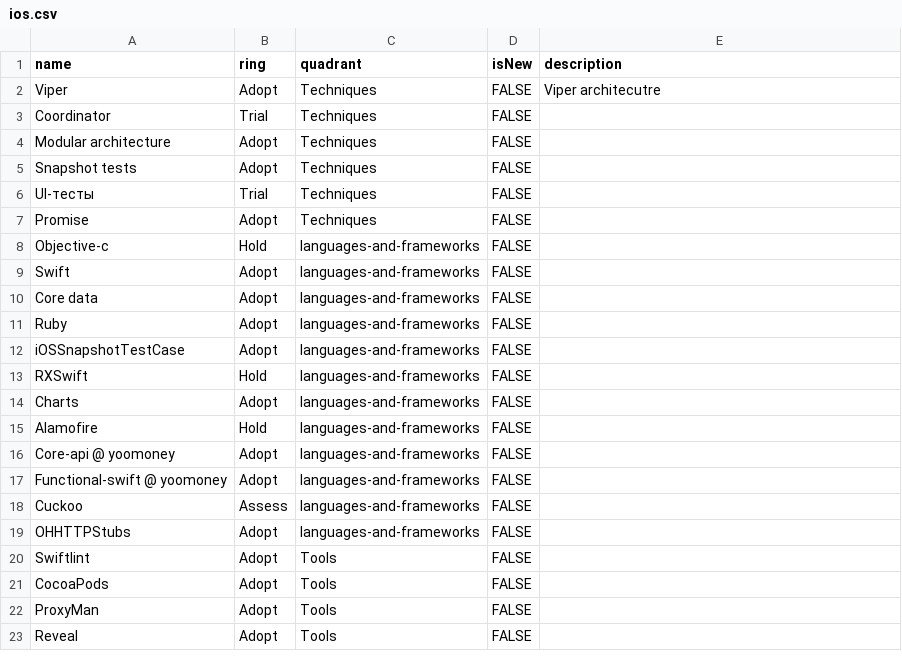
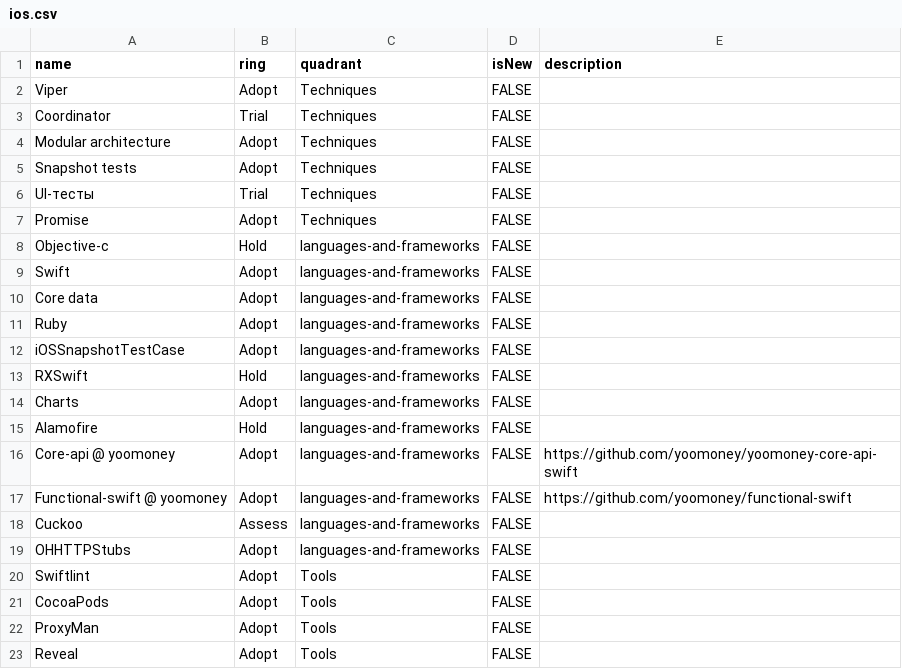
Before and after one commit to Exwell/radar, a CSV file: ios.csv, drawn as a sheet; only a part is shown.

Commit message:
Add github links for yoomoney frameworks

```diff
--- a/ios.csv
+++ b/ios.csv
@@ -1,3 +1,3 @@
 "name","ring","quadrant","isNew","description"
-Viper,Adopt,Techniques,FALSE,"Viper architecutre"
+Viper,Adopt,Techniques,FALSE,""
 Coordinator,Trial,Techniques,FALSE,""
@@ -15,4 +15,4 @@ Charts,Adopt,languages-and-frameworks,FALSE,""
 Alamofire,Hold,languages-and-frameworks,FALSE,""
-Core-api @ yoomoney,Adopt,languages-and-frameworks,FALSE,""
-Functional-swift @ yoomoney,Adopt,languages-and-frameworks,FALSE,""
+Core-api @ yoomoney,Adopt,languages-and-frameworks,FALSE,"https://github.com/yoomoney/yoomoney-core-api-swift"
+Functional-swift @ yoomoney,Adopt,languages-and-frameworks,FALSE,"https://github.com/yoomoney/functional-swift"
 Cuckoo,Assess,languages-and-frameworks,FALSE,""
```
